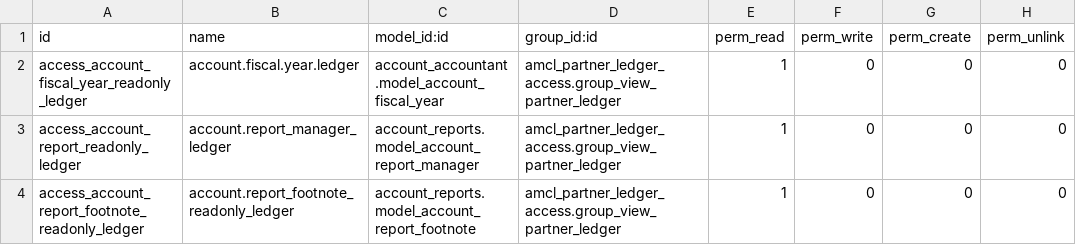
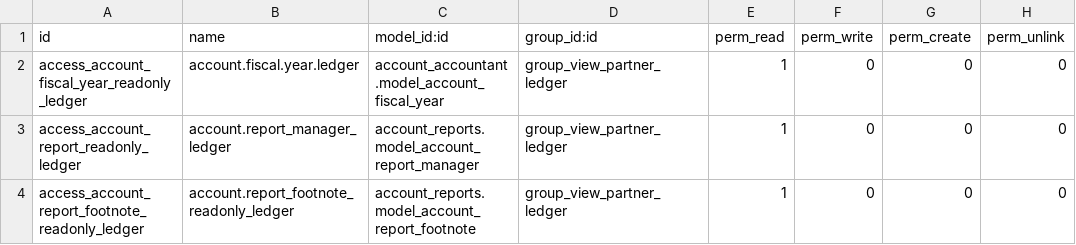
Before and after one commit to hanimtm/KFMI-2, a CSV file: amcl_partner_ledger_access/security/ir.model.access.csv, drawn as a sheet.

Commit message:
[IMP]Access code

```diff
--- a/amcl_partner_ledger_access/security/ir.model.access.csv
+++ b/amcl_partner_ledger_access/security/ir.model.access.csv
@@ -1,4 +1,4 @@
 id,name,model_id:id,group_id:id,perm_read,perm_write,perm_create,perm_unlink
-access_account_fiscal_year_readonly_ledger,account.fiscal.year.ledger,account_accountant.model_account_fiscal_year,amcl_partner_ledger_access.group_view_partner_ledger,1,0,0,0
-access_account_report_readonly_ledger,account.report_manager_ledger,account_reports.model_account_report_manager,amcl_partner_ledger_access.group_view_partner_ledger,1,0,0,0
-access_account_report_footnote_readonly_ledger,account.report_footnote_readonly_ledger,account_reports.model_account_report_footnote,amcl_partner_ledger_access.group_view_partner_ledger,1,0,0,0
+access_account_fiscal_year_readonly_ledger,account.fiscal.year.ledger,account_accountant.model_account_fiscal_year,group_view_partner_ledger,1,0,0,0
+access_account_report_readonly_ledger,account.report_manager_ledger,account_reports.model_account_report_manager,group_view_partner_ledger,1,0,0,0
+access_account_report_footnote_readonly_ledger,account.report_footnote_readonly_ledger,account_reports.model_account_report_footnote,group_view_partner_ledger,1,0,0,0
```
